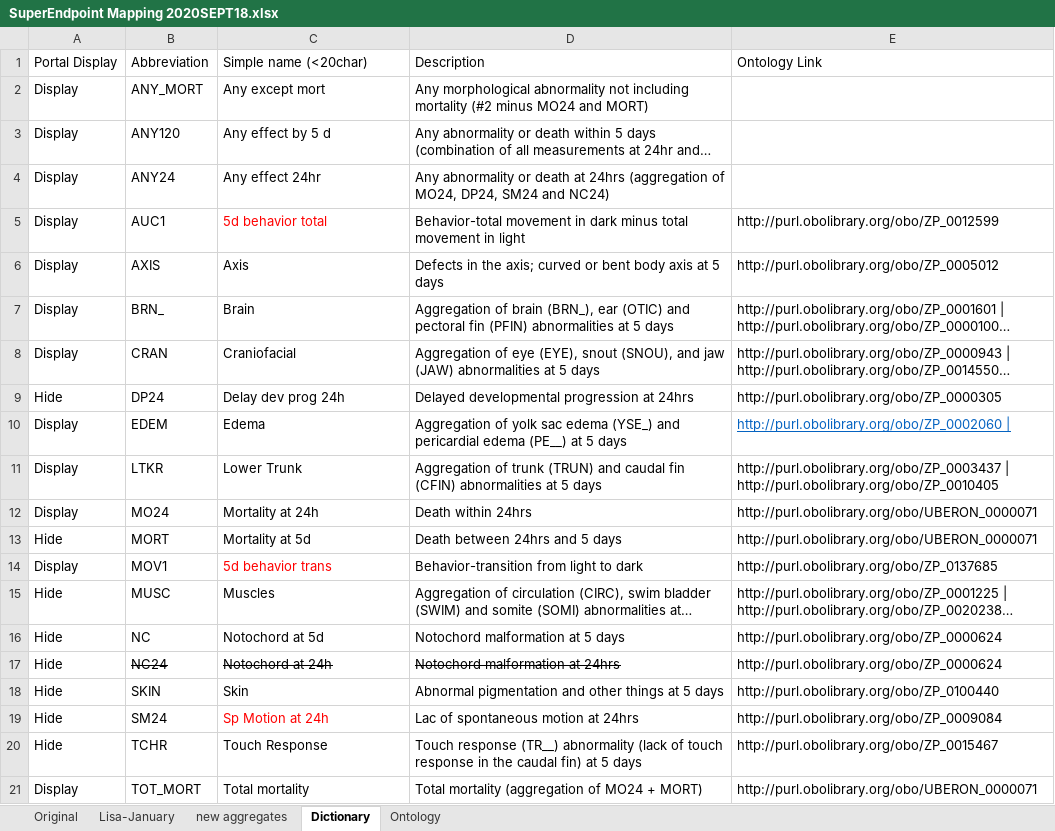
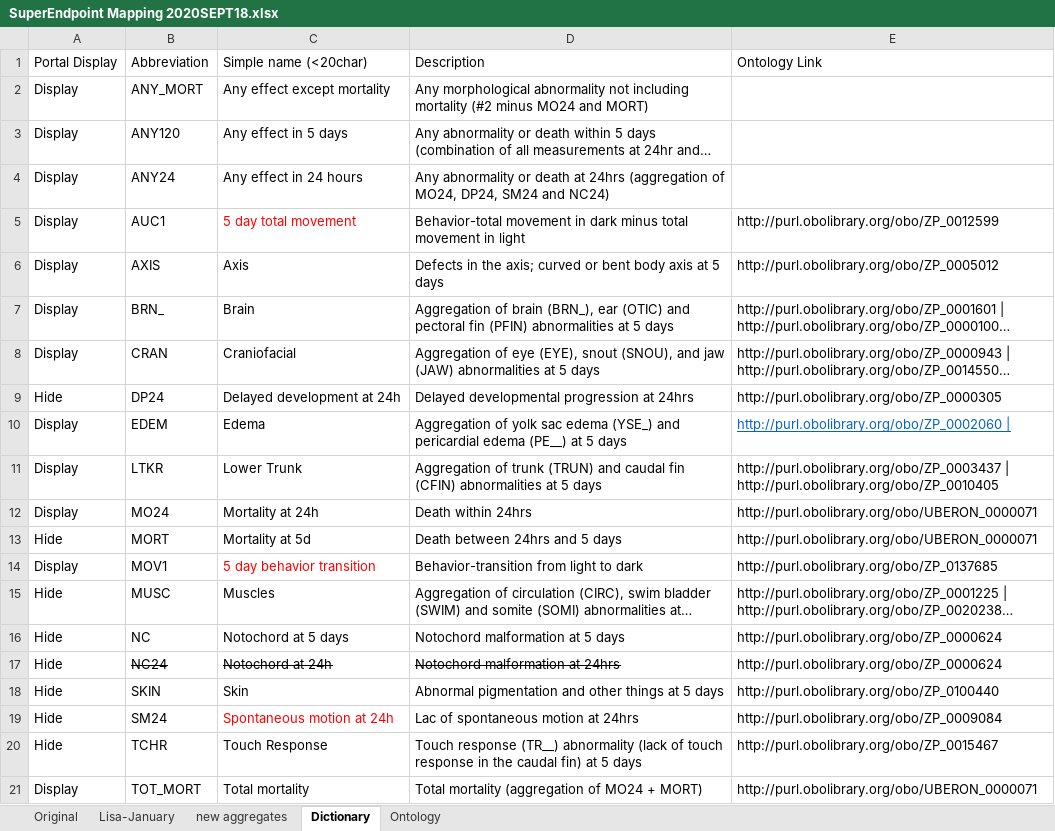
Before and after one commit to PNNL-CompBio/srpAnalytics, an Excel workbook: data/SuperEndpoint Mapping 2020SEPT18.xlsx, sheet Dictionary, drawn as a sheet; long unchanged cells end in …; values as stored, in another font and other column widths than the file's, no borders; the diff names each change by its address in the sheet, - before the commit and + after, or states it on an @@ line.

Commit message:
added new endpoint descriptions

```diff
--- a/data/SuperEndpoint Mapping 2020SEPT18.xlsx (sheet Dictionary)
+++ b/data/SuperEndpoint Mapping 2020SEPT18.xlsx (sheet Dictionary)
-C2: Any except mort
+C2: Any effect except mortality
-C3: Any effect by 5 d
+C3: Any effect in 5 days
-C4: Any effect 24hr
+C4: Any effect in 24 hours
-C5: 5d behavior total
+C5: 5 day total movement
-C9: Delay dev prog 24h
+C9: Delayed development at 24h
-C14: 5d behavior trans
+C14: 5 day behavior transition
-C16: Notochord at 5d
+C16: Notochord at 5 days
-C19: Sp Motion at 24h
+C19: Spontaneous motion at 24h
```
Also changed, not shown: 2 other files.
